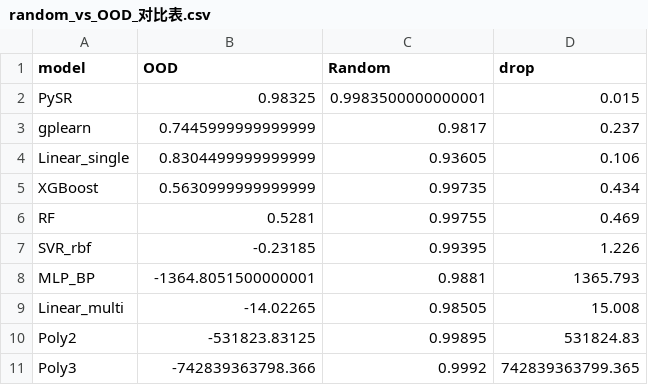
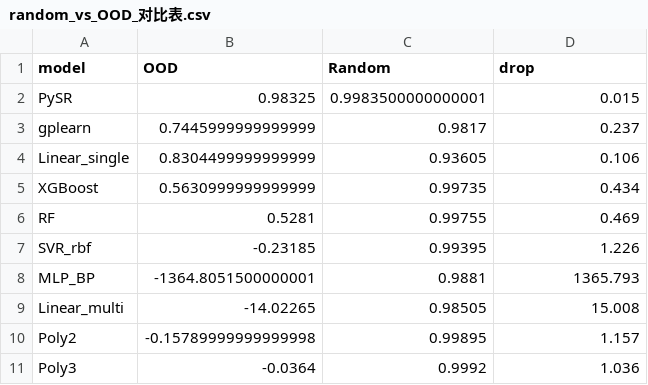
Before and after one commit to YonganZhang/pysr-rock-mechanics-baseline, a CSV file: results/random_vs_OOD_对比表.csv, drawn as a sheet.

```diff
--- a/results/random_vs_OOD_对比表.csv
+++ b/results/random_vs_OOD_对比表.csv
@@ -9,3 +9,3 @@ MLP_BP,-1364.8051500000001,0.9881,1365.793
 Linear_multi,-14.02265,0.98505,15.008
-Poly2,-531823.83125,0.99895,531824.83
-Poly3,-742839363798.366,0.9992,742839363799.365
+Poly2,-0.15789999999999998,0.99895,1.157
+Poly3,-0.0364,0.9992,1.036
```
Also changed, not shown: results/ranking_OOD_v21.csv, 9 other files.
